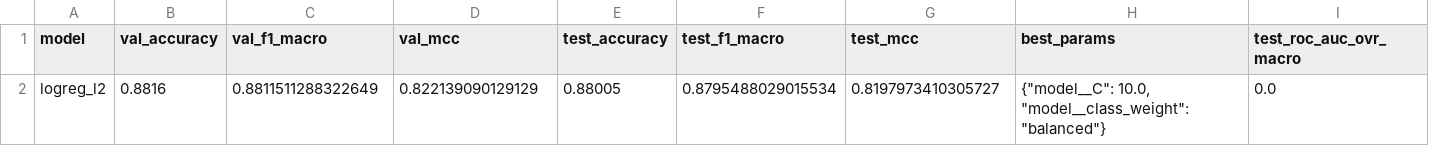
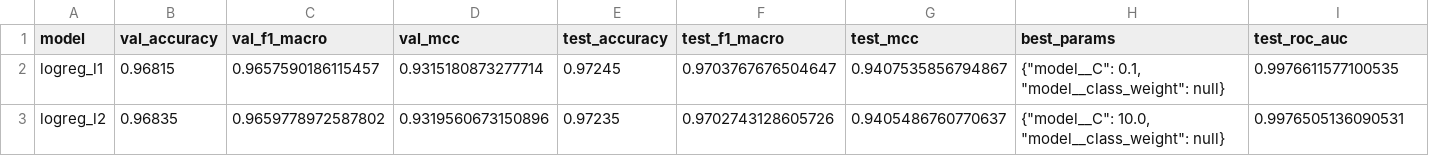
Before and after one commit to XiangM7/medical-insurance-analytics, a CSV file: results_cls/metrics_cls.csv, drawn as a sheet.

Commit message:
ROC CURVE
adjusted to print roc curve for best_cls_model_logreg

```diff
--- a/results_cls/metrics_cls.csv
+++ b/results_cls/metrics_cls.csv
@@ -1,2 +1,3 @@
-model,val_accuracy,val_f1_macro,val_mcc,test_accuracy,test_f1_macro,test_mcc,best_params,test_roc_auc_ovr_macro
-logreg_l2,0.8816,0.8811511288322649,0.822139090129129,0.88005,0.8795488029015534,0.8197973410305727,"{""model__C"": 10.0, ""model__class_weight"": ""balanced""}",0.0
+model,val_accuracy,val_f1_macro,val_mcc,test_accuracy,test_f1_macro,test_mcc,best_params,test_roc_auc
+logreg_l1,0.96815,0.9657590186115457,0.9315180873277714,0.97245,0.9703767676504647,0.9407535856794867,"{""model__C"": 0.1, ""model__class_weight"": null}",0.9976611577100535
+logreg_l2,0.96835,0.9659778972587802,0.9319560673150896,0.97235,0.9702743128605726,0.9405486760770637,"{""model__C"": 10.0, ""model__class_weight"": null}",0.9976505136090531
```
Also changed, not shown: 5 other files.
